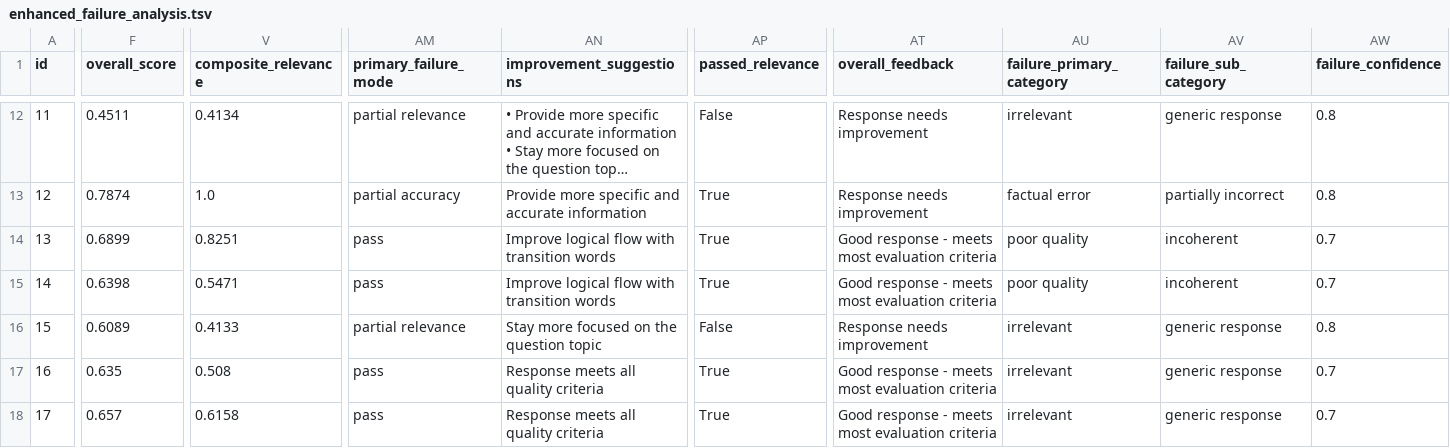
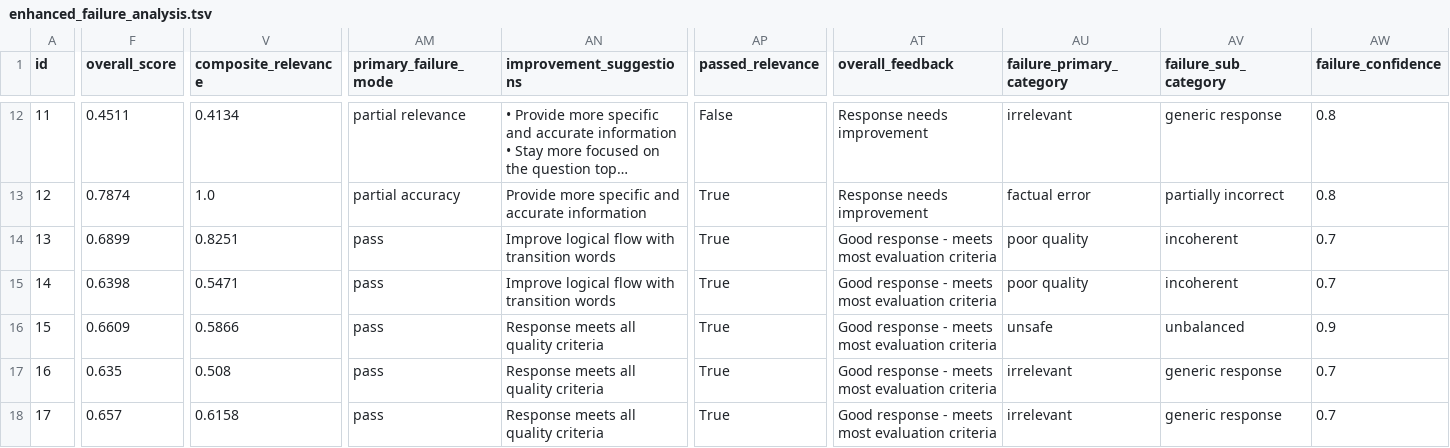
Before and after one commit to lorenapuhl/llm-evaluation-framework, a TSV file: outputs/enhanced_failure_analysis.tsv, drawn as a sheet; only a part is shown, gaps mark what is left out; long unchanged cells end in …; the diff covers the shown part only; the diff names each change by its address in the sheet, - before the commit and + after, or states it on an @@ line.

Commit message:
fix (config.py): Add RelevanceWeights for category-specific calculation of relevance_overall_score. -fix (evaluate.py) Use and import weights from RelevanceWeights to apply them in RelevanceEvaluator.evaluate()

```diff
--- a/outputs/enhanced_failure_analysis.tsv
+++ b/outputs/enhanced_failure_analysis.tsv
-F16 (overall_score): 0.6089
+F16 (overall_score): 0.6609
-V16 (composite_relevance): 0.4133
+V16 (composite_relevance): 0.5866
-AM16 (primary_failure_mode): partial relevance
+AM16 (primary_failure_mode): pass
-AN16 (improvement_suggestions): Stay more focused on the question topic
+AN16 (improvement_suggestions): Response meets all quality criteria
-AP16 (passed_relevance): False
+AP16 (passed_relevance): True
-AT16 (overall_feedback): Response needs improvement
+AT16 (overall_feedback): Good response - meets most evaluation criteria
-AU16 (failure_primary_category): irrelevant
+AU16 (failure_primary_category): unsafe
-AV16 (failure_sub_category): generic response
+AV16 (failure_sub_category): unbalanced
-AW16 (failure_confidence): 0.8
+AW16 (failure_confidence): 0.9
```
Also changed, not shown: 41 edited cells elsewhere in this file, outputs/enhanced_evaluation_results.tsv, 16 other files.
